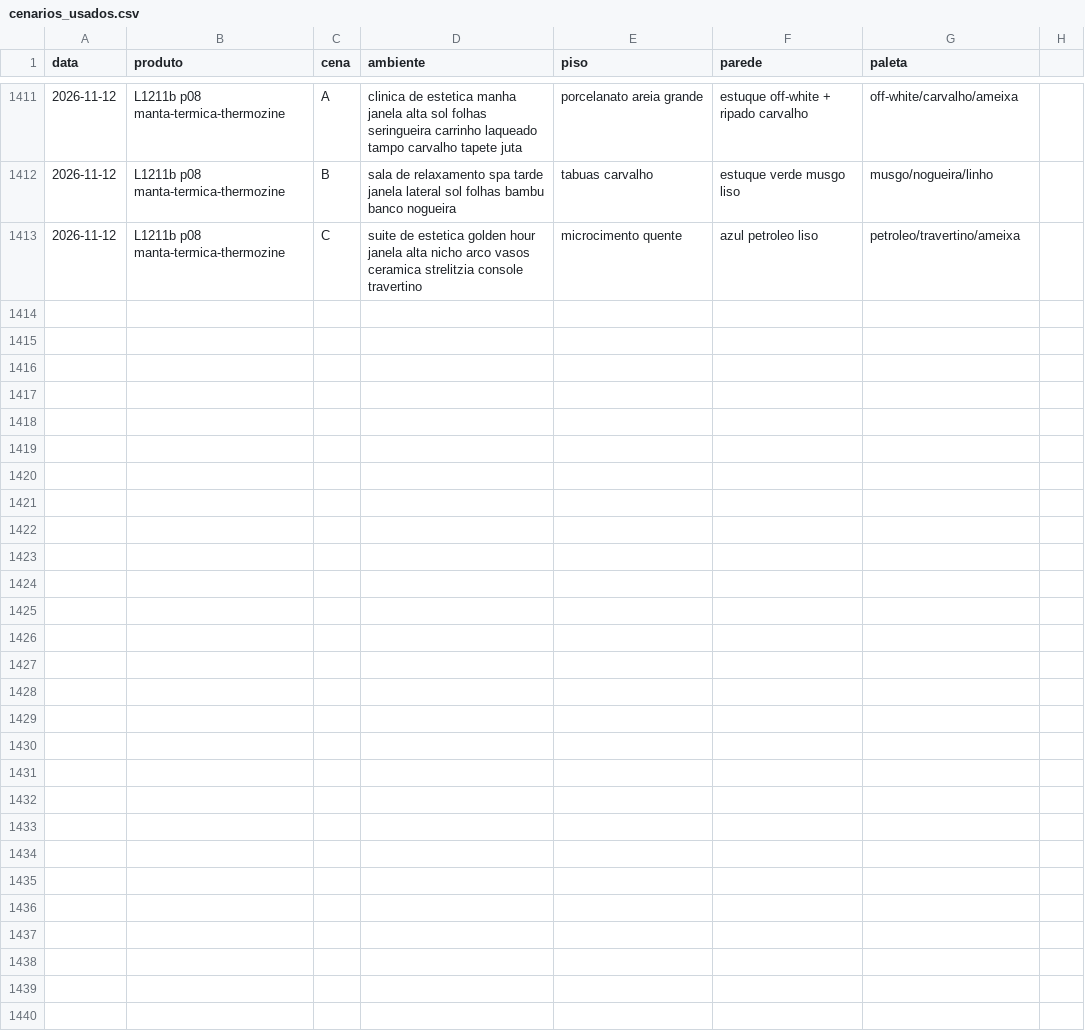
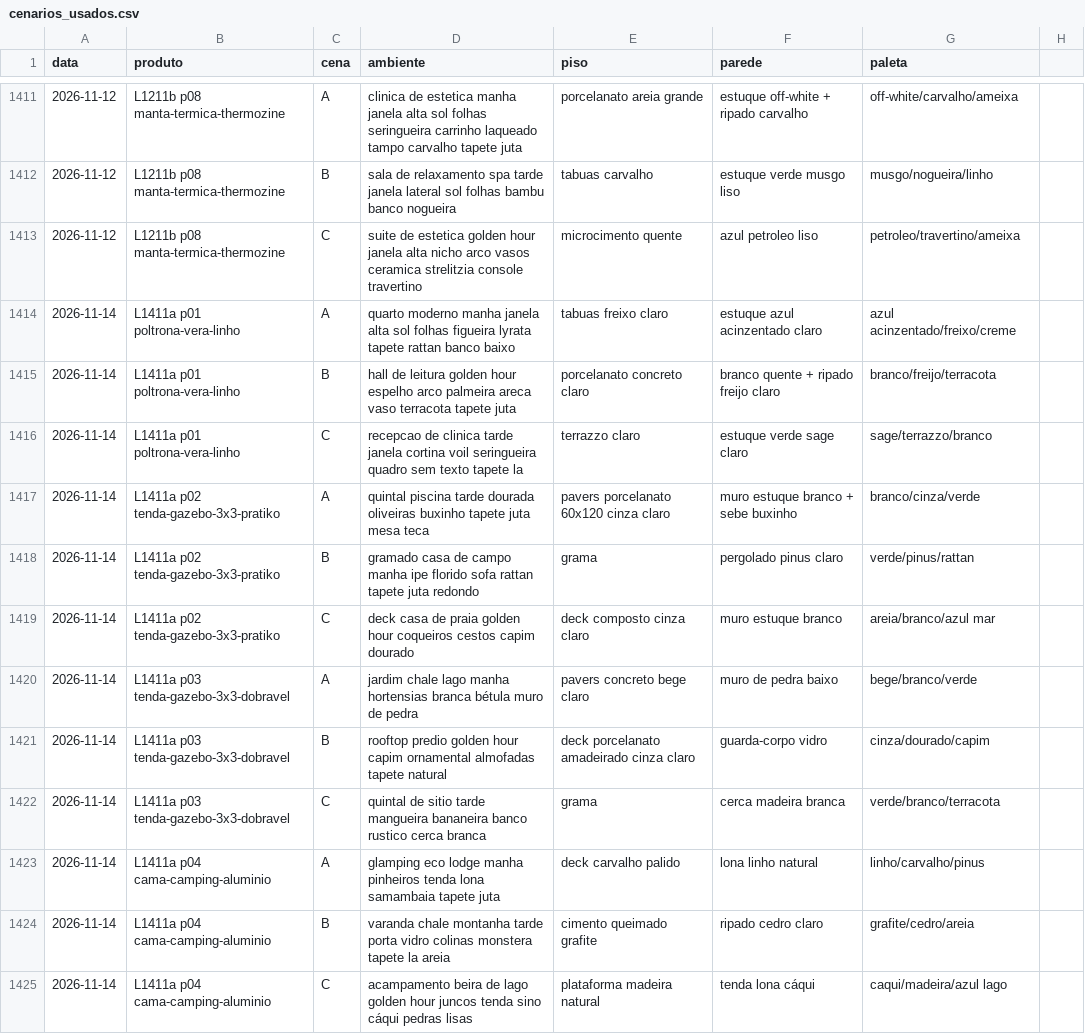
Before and after one commit to paolaspeed6/Fabrica-ugc, a CSV file: agentes/aprendizado/cenarios_usados.csv, drawn as a sheet; only a part is shown, gaps mark what is left out; the diff covers the shown part only; the diff names each change by its address in the sheet, - before the commit and + after, or states it on an @@ line.

```diff
--- a/agentes/aprendizado/cenarios_usados.csv
+++ b/agentes/aprendizado/cenarios_usados.csv
+row 1414: 2026-11-14 | L1411a p01 poltrona-vera-linho | A | quarto moderno manha janela alta sol folhas figueira lyrata tapete rattan banco baixo | tabuas freixo claro | estuque azul acinzentado claro | azul acinzentado/freixo/creme
+row 1415: 2026-11-14 | L1411a p01 poltrona-vera-linho | B | hall de leitura golden hour espelho arco palmeira areca vaso terracota tapete juta | porcelanato concreto claro | branco quente + ripado freijo claro | branco/freijo/terracota
+row 1416: 2026-11-14 | L1411a p01 poltrona-vera-linho | C | recepcao de clinica tarde janela cortina voil seringueira quadro sem texto tapete la | terrazzo claro | estuque verde sage claro | sage/terrazzo/branco
+row 1417: 2026-11-14 | L1411a p02 tenda-gazebo-3x3-pratiko | A | quintal piscina tarde dourada oliveiras buxinho tapete juta mesa teca | pavers porcelanato 60x120 cinza claro | muro estuque branco + sebe buxinho | branco/cinza/verde
+row 1418: 2026-11-14 | L1411a p02 tenda-gazebo-3x3-pratiko | B | gramado casa de campo manha ipe florido sofa rattan tapete juta redondo | grama | pergolado pinus claro | verde/pinus/rattan
+row 1419: 2026-11-14 | L1411a p02 tenda-gazebo-3x3-pratiko | C | deck casa de praia golden hour coqueiros cestos capim dourado | deck composto cinza claro | muro estuque branco | areia/branco/azul mar
+row 1420: 2026-11-14 | L1411a p03 tenda-gazebo-3x3-dobravel | A | jardim chale lago manha hortensias branca bétula muro de pedra | pavers concreto bege claro | muro de pedra baixo | bege/branco/verde
+row 1421: 2026-11-14 | L1411a p03 tenda-gazebo-3x3-dobravel | B | rooftop predio golden hour capim ornamental almofadas tapete natural | deck porcelanato amadeirado cinza claro | guarda-corpo vidro | cinza/dourado/capim
+row 1422: 2026-11-14 | L1411a p03 tenda-gazebo-3x3-dobravel | C | quintal de sitio tarde mangueira bananeira banco rustico cerca branca | grama | cerca madeira branca | verde/branco/terracota
+row 1423: 2026-11-14 | L1411a p04 cama-camping-aluminio | A | glamping eco lodge manha pinheiros tenda lona samambaia tapete juta | deck carvalho palido | lona linho natural | linho/carvalho/pinus
+row 1424: 2026-11-14 | L1411a p04 cama-camping-aluminio | B | varanda chale montanha tarde porta vidro colinas monstera tapete la areia | cimento queimado grafite | ripado cedro claro | grafite/cedro/areia
+row 1425: 2026-11-14 | L1411a p04 cama-camping-aluminio | C | acampamento beira de lago golden hour juncos tenda sino cáqui pedras lisas | plataforma madeira natural | tenda lona cáqui | caqui/madeira/azul lago
```
Also changed, not shown: 12 added rows elsewhere in this file.
